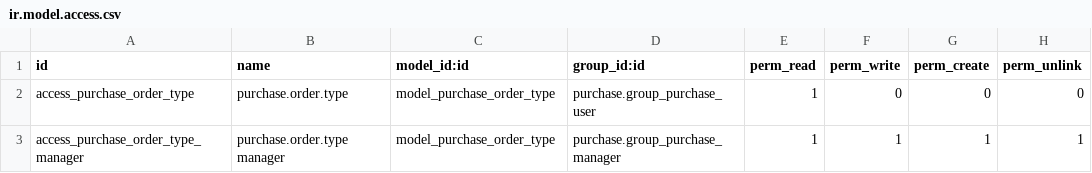
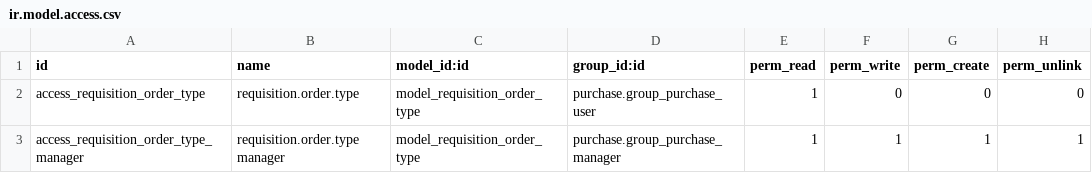
Before and after one commit to agavariat/requisition_order_type, a CSV file: security/ir.model.access.csv, drawn as a sheet.

Commit message:
security

```diff
--- a/security/ir.model.access.csv
+++ b/security/ir.model.access.csv
@@ -1,3 +1,3 @@
 id,name,model_id:id,group_id:id,perm_read,perm_write,perm_create,perm_unlink
-access_purchase_order_type,purchase.order.type,model_purchase_order_type,purchase.group_purchase_user,1,0,0,0
-access_purchase_order_type_manager,purchase.order.type manager,model_purchase_order_type,purchase.group_purchase_manager,1,1,1,1
+access_requisition_order_type,requisition.order.type,model_requisition_order_type,purchase.group_purchase_user,1,0,0,0
+access_requisition_order_type_manager,requisition.order.type manager,model_requisition_order_type,purchase.group_purchase_manager,1,1,1,1
```
